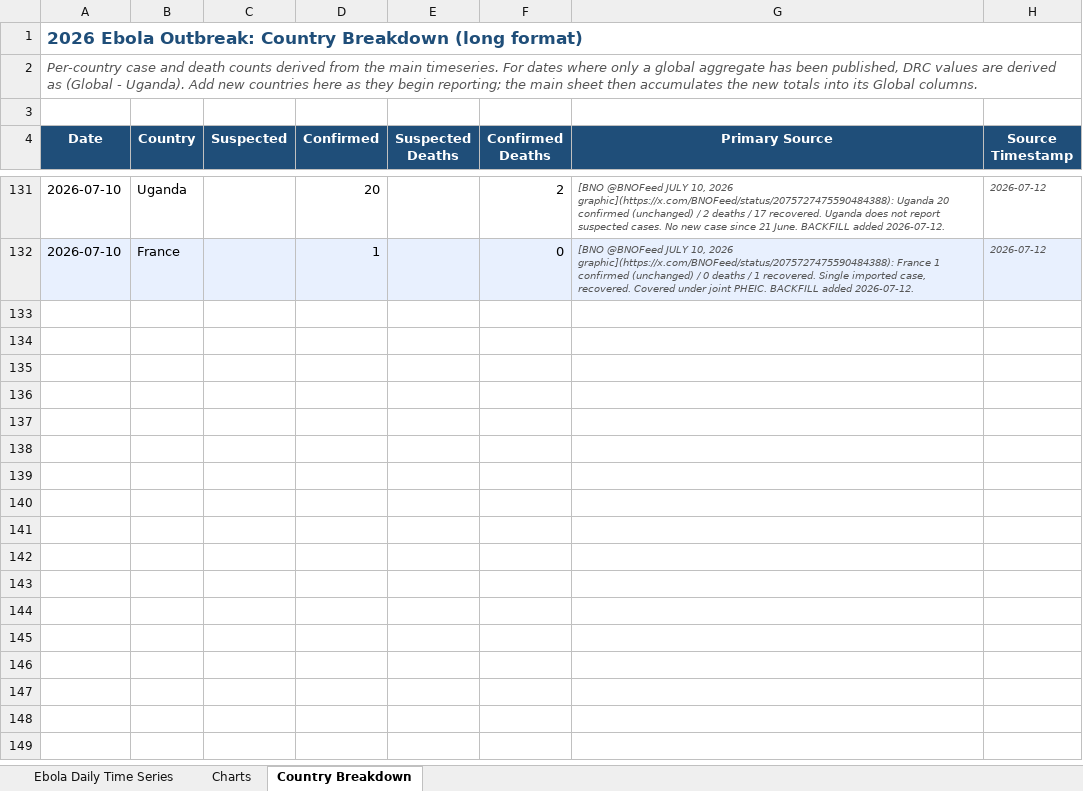
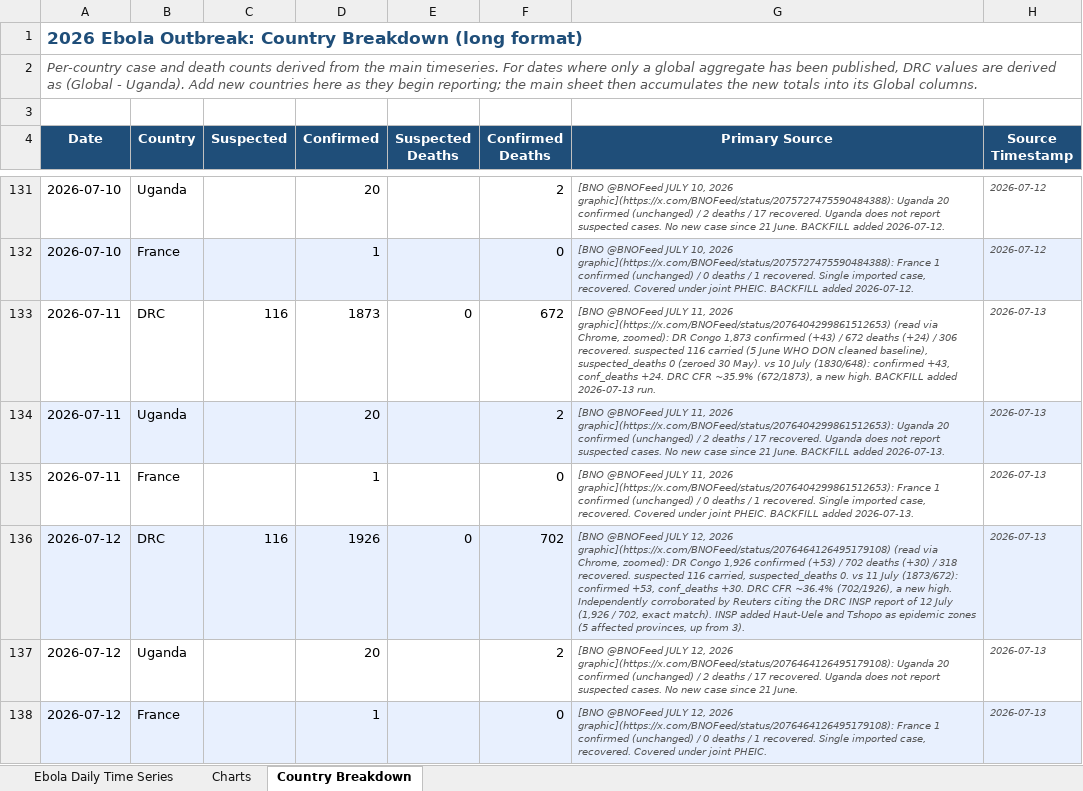
Before and after one commit to webbegole/ebola-bundibugyo-tracker-2026, an Excel workbook: outputs/ebola_timeseries.xlsx, sheet Country Breakdown, drawn as a sheet; only a part is shown, gaps mark what is left out; values as stored, in another font and other column widths than the file's, no borders; the diff names each change by its address in the sheet, - before the commit and + after, or states it on an @@ line.

Commit message:
Daily update 2026-07-13: backfill 11 July, append 12 July (1,947/704); DRC adds Haut-Uele and Tshopo as epidemic zones (3 provinces to 5)

```diff
--- a/outputs/ebola_timeseries.xlsx (sheet Country Breakdown)
+++ b/outputs/ebola_timeseries.xlsx (sheet Country Breakdown)
+row 133: 2026-07-11 | DRC | 116 | 1873 | 0 | 672 | [BNO @BNOFeed JULY 11, 2026 graphic](https://x.com/BNOFeed/status/2076404299861512653) (read via Chrome, zoomed): DR Congo 1,873 confirmed (+43) / 672 deaths (+24) / 306 recovered. suspected 116 carried (5 June WHO DON cleaned baseline), suspected_deaths 0 (zeroed 30 May). vs 10 July (1830/648): confirmed +43, conf_deaths +24. DRC CFR ~35.9% (672/1873), a new high. BACKFILL added 2026-07-13 run. | 2026-07-13
+row 134: 2026-07-11 | Uganda |  | 20 |  | 2 | [BNO @BNOFeed JULY 11, 2026 graphic](https://x.com/BNOFeed/status/2076404299861512653): Uganda 20 confirmed (unchanged) / 2 deaths / 17 recovered. Uganda does not report suspected cases. No new case since 21 June. BACKFILL added 2026-07-13. | 2026-07-13
+row 135: 2026-07-11 | France |  | 1 |  | 0 | [BNO @BNOFeed JULY 11, 2026 graphic](https://x.com/BNOFeed/status/2076404299861512653): France 1 confirmed (unchanged) / 0 deaths / 1 recovered. Single imported case, recovered. Covered under joint PHEIC. BACKFILL added 2026-07-13. | 2026-07-13
+row 136: 2026-07-12 | DRC | 116 | 1926 | 0 | 702 | [BNO @BNOFeed JULY 12, 2026 graphic](https://x.com/BNOFeed/status/2076464126495179108) (read via Chrome, zoomed): DR Congo 1,926 confirmed (+53) / 702 deaths (+30) / 318 recovered. suspected 116 carried, suspected_deaths 0. vs 11 July (1873/672): confirmed +53, conf_deaths +30. DRC CFR ~36.4% (702/1926), a new high. Independently corroborated by Reuters citing the DRC INSP report of 12 July (1,926 / 702, exact match). INSP added Haut-Uele and Tshopo as epidemic zones (5 affected provinces, up from 3). | 2026-07-13
+row 137: 2026-07-12 | Uganda |  | 20 |  | 2 | [BNO @BNOFeed JULY 12, 2026 graphic](https://x.com/BNOFeed/status/2076464126495179108): Uganda 20 confirmed (unchanged) / 2 deaths / 17 recovered. Uganda does not report suspected cases. No new case since 21 June. | 2026-07-13
+row 138: 2026-07-12 | France |  | 1 |  | 0 | [BNO @BNOFeed JULY 12, 2026 graphic](https://x.com/BNOFeed/status/2076464126495179108): France 1 confirmed (unchanged) / 0 deaths / 1 recovered. Single imported case, recovered. Covered under joint PHEIC. | 2026-07-13
```
Also changed, not shown: sheet Ebola Daily Time Series, sheet Charts, 7 other files.
